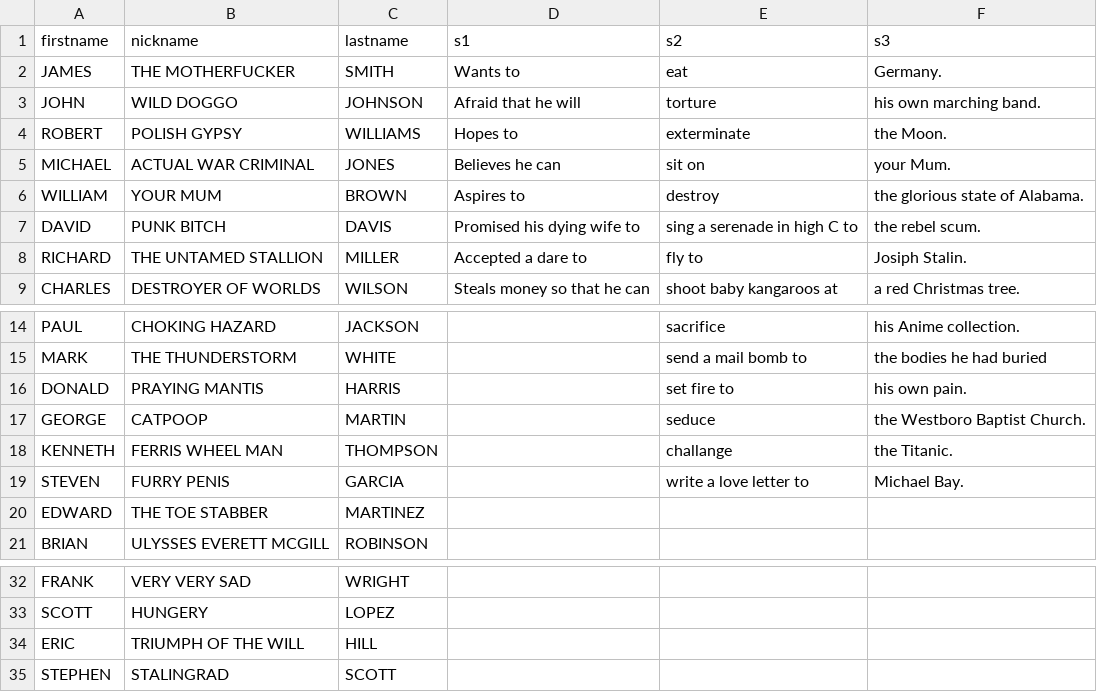
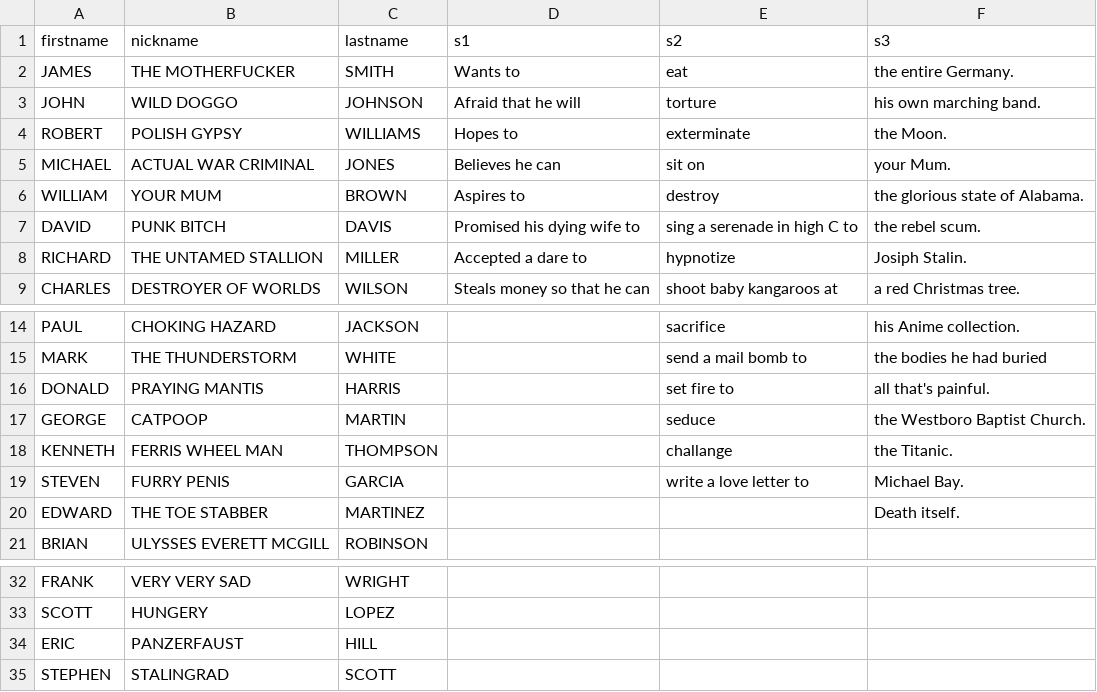
Before and after one commit to mohosm/BeeRoll, a CSV file: data.csv, drawn as a sheet; only a part is shown, gaps mark what is left out.

Commit message:
Add files via upload

```diff
--- a/data.csv
+++ b/data.csv
@@ -1,3 +1,3 @@
 firstname,nickname,lastname,s1,s2,s3
-JAMES,THE MOTHERFUCKER,SMITH,Wants to ,eat ,Germany.
+JAMES,THE MOTHERFUCKER,SMITH,Wants to ,eat ,the entire Germany.
 JOHN,WILD DOGGO,JOHNSON,Afraid that he will,torture,his own marching band.
@@ -7,3 +7,3 @@ WILLIAM,YOUR MUM,BROWN,Aspires to,destroy,the glorious state of Alabama.
 DAVID,PUNK BITCH,DAVIS,Promised his dying wife to,sing a serenade in high C to,the rebel scum.
-RICHARD,THE UNTAMED STALLION,MILLER,Accepted a dare to,fly to,Josiph Stalin.
+RICHARD,THE UNTAMED STALLION,MILLER,Accepted a dare to,hypnotize,Josiph Stalin.
 CHARLES,DESTROYER OF WORLDS,WILSON,Steals money so that he can,shoot baby kangaroos at ,a red Christmas tree.
@@ -15,3 +15,3 @@ PAUL,CHOKING HAZARD,JACKSON,,sacrifice,his Anime collection.
 MARK,THE THUNDERSTORM,WHITE,,send a mail bomb to,the bodies he had buried
-DONALD,PRAYING MANTIS,HARRIS,,set fire to,his own pain.
+DONALD,PRAYING MANTIS,HARRIS,,set fire to,all that's painful.
 GEORGE,CATPOOP,MARTIN,,seduce,the Westboro Baptist Church.
@@ -19,3 +19,3 @@ KENNETH,FERRIS WHEEL MAN,THOMPSON,,challange,the Titanic.
 STEVEN,FURRY PENIS,GARCIA,,write a love letter to,Michael Bay.
-EDWARD,THE TOE STABBER,MARTINEZ,,,
+EDWARD,THE TOE STABBER,MARTINEZ,,,Death itself.
 BRIAN,ULYSSES EVERETT MCGILL,ROBINSON,,,
@@ -33,3 +33,3 @@ FRANK,VERY VERY SAD,WRIGHT,,,
 SCOTT,HUNGERY,LOPEZ,,,
-ERIC,TRIUMPH OF THE WILL,HILL,,,
+ERIC,PANZERFAUST,HILL,,,
 STEPHEN,STALINGRAD,SCOTT,,,
```
